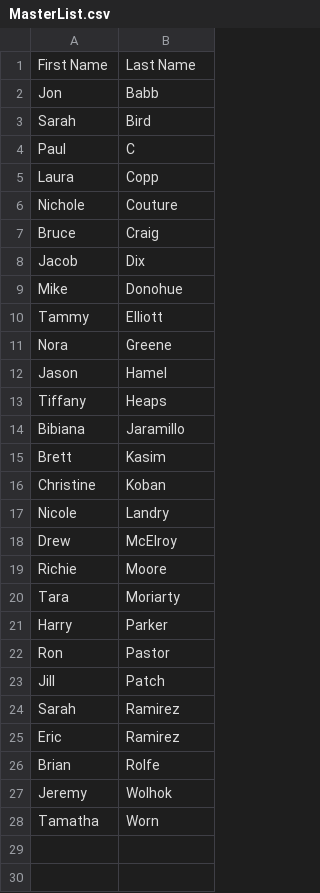
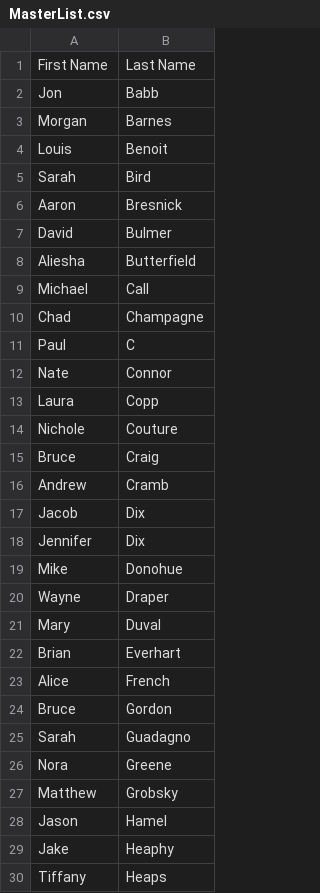
Before and after one commit to DJWickWack/CovidTrackantor, a CSV file: MasterList.csv, drawn as a sheet; only a part is shown; the shorter side is filled out with more unchanged rows; removed rows and columns are numbered as before the commit, all else as after; the diff covers the shown part only; the diff names each change by its address in the sheet, - before the commit and + after, or states it on an @@ line.

```diff
--- a/MasterList.csv
+++ b/MasterList.csv
+row 3: Morgan | Barnes
+row 4: Louis | Benoit
+row 6: Aaron | Bresnick
+row 7: David | Bulmer
+row 8: Aliesha | Butterfield
+row 9: Michael | Call
+row 10: Chad | Champagne
+row 12: Nate | Connor
+row 16: Andrew | Cramb
+row 18: Jennifer | Dix
-row 10: Tammy | Elliott
+row 20: Wayne | Draper
+row 21: Mary | Duval
+row 22: Brian | Everhart
+row 23: Alice | French
+row 24: Bruce | Gordon
+row 25: Sarah | Guadagno
+row 27: Matthew | Grobsky
+row 29: Jake | Heaphy
```
Also changed, not shown: 33 added rows elsewhere in this file, 3 other files.
